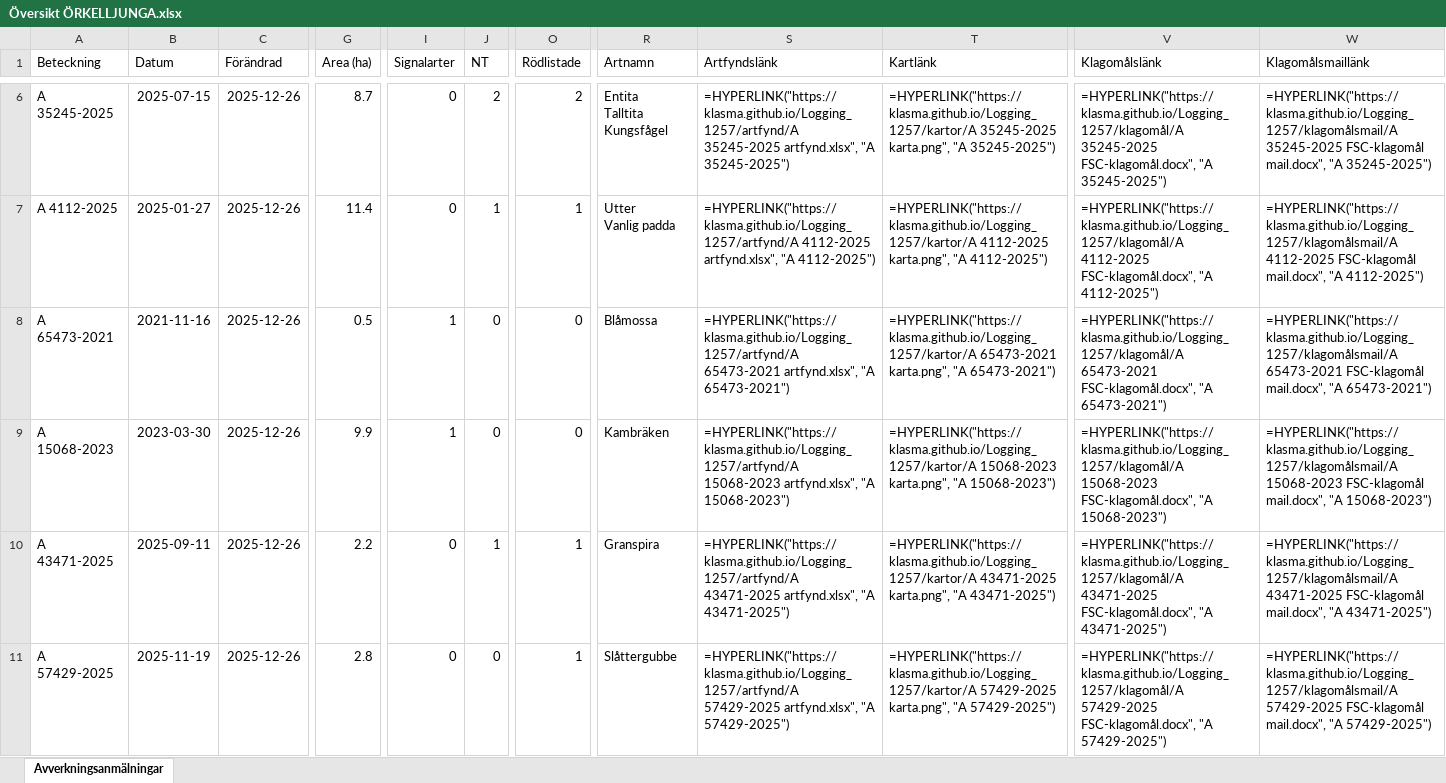
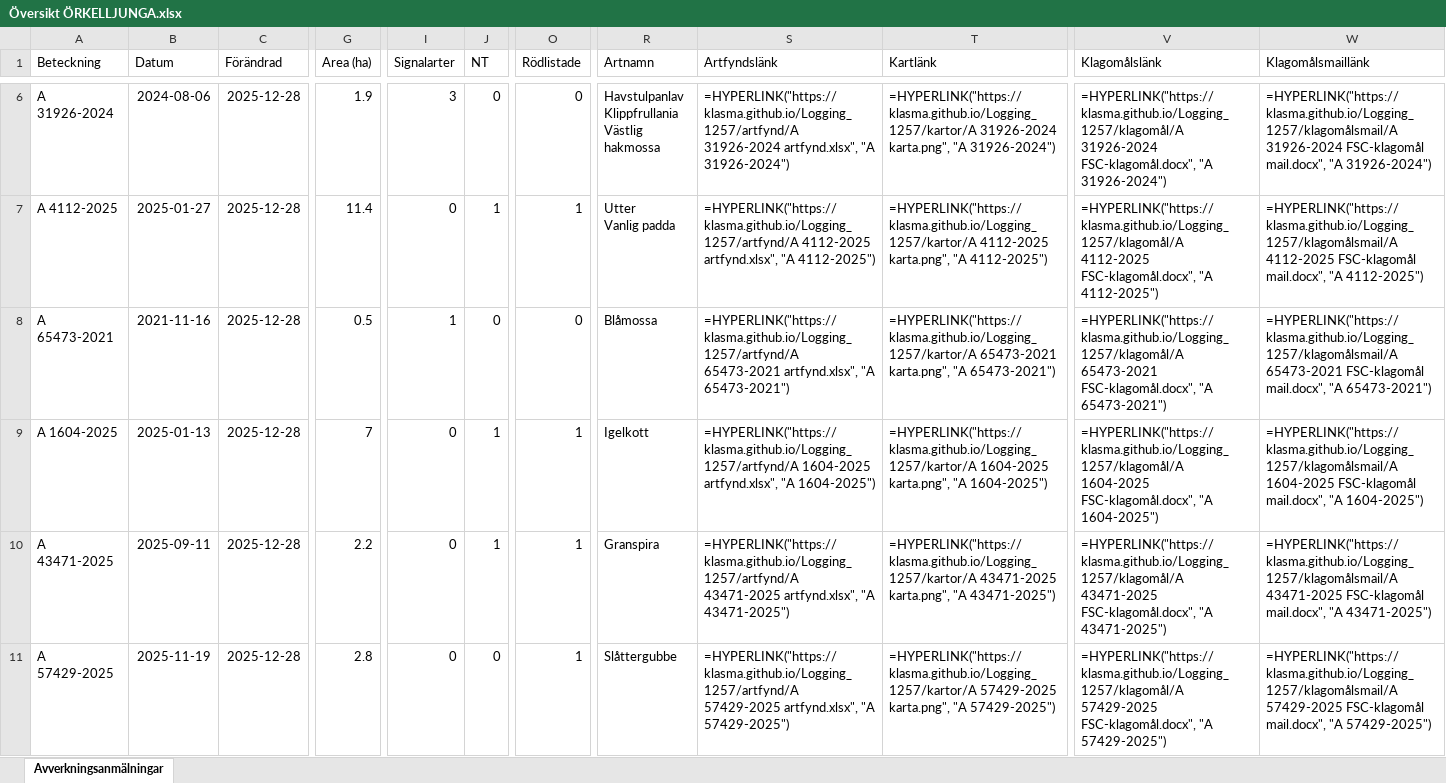
Before and after one commit to klasma/Logging_1257, an Excel workbook: Översikt ÖRKELLJUNGA.xlsx, sheet Avverkningsanmälningar, drawn as a sheet; only a part is shown, gaps mark what is left out; values as stored, in another font and other column widths than the file's, no borders; formulas without a stored value are shown as written; ↵ is a line break in a cell; the diff covers the shown part only; the diff names each change by its address in the sheet, - before the commit and + after, or states it on an @@ line.

```diff
--- a/Översikt ÖRKELLJUNGA.xlsx (sheet Avverkningsanmälningar)
+++ b/Översikt ÖRKELLJUNGA.xlsx (sheet Avverkningsanmälningar)
-A6 (Beteckning): A 35245-2025
+A6 (Beteckning): A 31926-2024
-B6 (Datum): 2025-07-15
+B6 (Datum): 2024-08-06
-C6:C11 (Förändrad): 2025-12-26
+C6:C11 (Förändrad): 2025-12-28
-G6 (Area (ha)): 8.7
+G6 (Area (ha)): 1.9
-I6 (Signalarter): 0
+I6 (Signalarter): 3
-J6 (NT): 2
+J6 (NT): 0
-O6 (Rödlistade): 2
+O6 (Rödlistade): 0
-R6 (Artnamn): Entita ↵ Talltita ↵ Kungsfågel
+R6 (Artnamn): Havstulpanlav ↵ Klippfrullania ↵ Västlig hakmossa
-S6 (Artfyndslänk): =HYPERLINK("https://klasma.github.io/Logging_1257/artfynd/A 35245-2025 artfynd.xlsx", "A 35245-2025")
+S6 (Artfyndslänk): =HYPERLINK("https://klasma.github.io/Logging_1257/artfynd/A 31926-2024 artfynd.xlsx", "A 31926-2024")
-T6 (Kartlänk): =HYPERLINK("https://klasma.github.io/Logging_1257/kartor/A 35245-2025 karta.png", "A 35245-2025")
+T6 (Kartlänk): =HYPERLINK("https://klasma.github.io/Logging_1257/kartor/A 31926-2024 karta.png", "A 31926-2024")
-V6 (Klagomålslänk): =HYPERLINK("https://klasma.github.io/Logging_1257/klagomål/A 35245-2025 FSC-klagomål.docx", "A 35245-2025")
+V6 (Klagomålslänk): =HYPERLINK("https://klasma.github.io/Logging_1257/klagomål/A 31926-2024 FSC-klagomål.docx", "A 31926-2024")
-W6 (Klagomålsmaillänk): =HYPERLINK("https://klasma.github.io/Logging_1257/klagomålsmail/A 35245-2025 FSC-klagomål mail.docx", "A 35245-2025")
+W6 (Klagomålsmaillänk): =HYPERLINK("https://klasma.github.io/Logging_1257/klagomålsmail/A 31926-2024 FSC-klagomål mail.docx", "A 31926-2024")
-A9 (Beteckning): A 15068-2023
+A9 (Beteckning): A 1604-2025
-B9 (Datum): 2023-03-30
+B9 (Datum): 2025-01-13
-G9 (Area (ha)): 9.9
+G9 (Area (ha)): 7
-I9 (Signalarter): 1
+I9 (Signalarter): 0
-J9 (NT): 0
+J9 (NT): 1
-O9 (Rödlistade): 0
+O9 (Rödlistade): 1
-R9 (Artnamn): Kambräken
+R9 (Artnamn): Igelkott
-S9 (Artfyndslänk): =HYPERLINK("https://klasma.github.io/Logging_1257/artfynd/A 15068-2023 artfynd.xlsx", "A 15068-2023")
+S9 (Artfyndslänk): =HYPERLINK("https://klasma.github.io/Logging_1257/artfynd/A 1604-2025 artfynd.xlsx", "A 1604-2025")
-T9 (Kartlänk): =HYPERLINK("https://klasma.github.io/Logging_1257/kartor/A 15068-2023 karta.png", "A 15068-2023")
+T9 (Kartlänk): =HYPERLINK("https://klasma.github.io/Logging_1257/kartor/A 1604-2025 karta.png", "A 1604-2025")
-V9 (Klagomålslänk): =HYPERLINK("https://klasma.github.io/Logging_1257/klagomål/A 15068-2023 FSC-klagomål.docx", "A 15068-2023")
+V9 (Klagomålslänk): =HYPERLINK("https://klasma.github.io/Logging_1257/klagomål/A 1604-2025 FSC-klagomål.docx", "A 1604-2025")
-W9 (Klagomålsmaillänk): =HYPERLINK("https://klasma.github.io/Logging_1257/klagomålsmail/A 15068-2023 FSC-klagomål mail.docx", "A 15068-2023")
+W9 (Klagomålsmaillänk): =HYPERLINK("https://klasma.github.io/Logging_1257/klagomålsmail/A 1604-2025 FSC-klagomål mail.docx", "A 1604-2025")
```
Also changed, not shown: 1157 edited cells elsewhere in this sheet, artfynd/A 15068-2023 artfynd.xlsx, artfynd/A 1604-2025 artfynd.xlsx, 57 other files.
